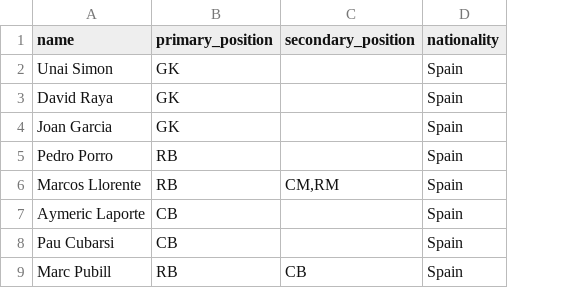
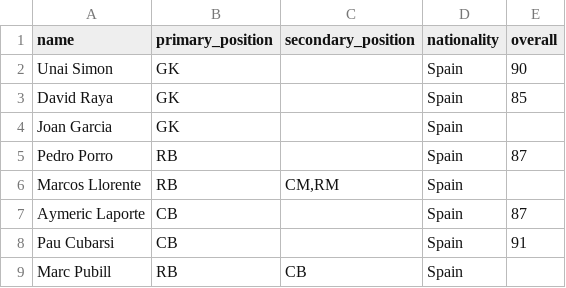
Before and after one commit to SadmanSakibKhan11/KickoffXI, a CSV file: data/teams/spain.csv, drawn as a sheet; only a part is shown; the diff names each change by its address in the sheet, - before the commit and + after, or states it on an @@ line.

Commit message:
feat: initialize project structure with team data, match simulation engine, and base UI templates

```diff
--- a/data/teams/spain.csv
+++ b/data/teams/spain.csv
+column E (overall), rows 2-8: 90 | 85 |  | 87 |  | 87 | 91
```
Also changed, not shown: data/teams/argentina.csv, data/teams/belgium.csv, 19 other files.
